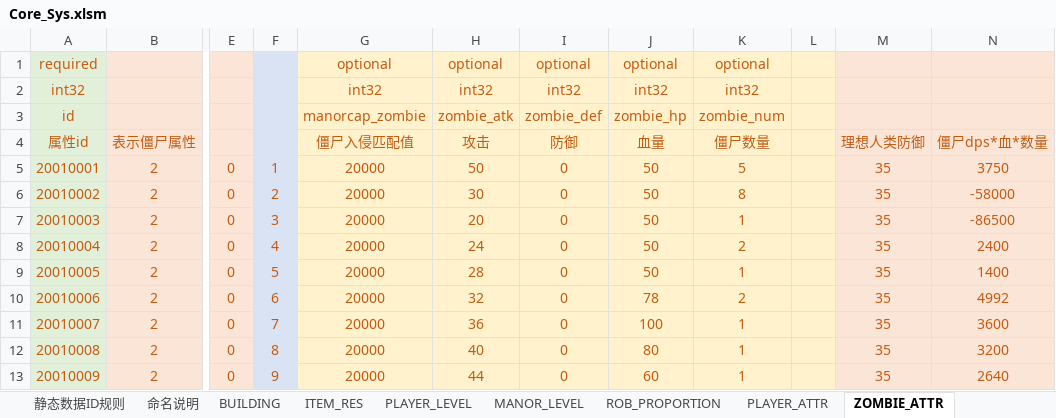
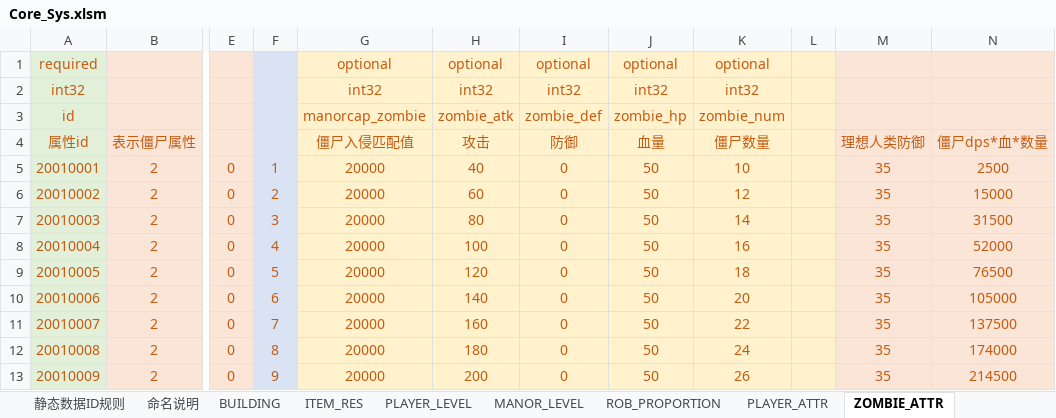
Before and after one commit to Wen1995/Project60D, an Excel workbook: tools/excelGen/xls/Core_Sys.xlsm, sheet ZOMBIE_ATTR, drawn as a sheet; only a part is shown, gaps mark what is left out; values as stored, in another font and other column widths than the file's, no borders; the diff covers the shown part only; the diff names each change by its address in the sheet, - before the commit and + after, or states it on an @@ line.

```diff
--- a/tools/excelGen/xls/Core_Sys.xlsm (sheet ZOMBIE_ATTR)
+++ b/tools/excelGen/xls/Core_Sys.xlsm (sheet ZOMBIE_ATTR)
-H5: 50
+H5: 40
-K5: 5
+K5: 10
-N5: 3750
+N5: 2500
-H6: 30
+H6: 60
-K6: 8
+K6: 12
-N6: -58000
+N6: 15000
-H7: 20
+H7: 80
-K7: 1
+K7: 14
-N7: -86500
+N7: 31500
-H8: 24
+H8: 100
-K8: 2
+K8: 16
-N8: 2400
+N8: 52000
-H9: 28
+H9: 120
-K9: 1
+K9: 18
-N9: 1400
+N9: 76500
-H10: 32
+H10: 140
-J10: 78
+J10: 50
-K10: 2
+K10: 20
-N10: 4992
+N10: 105000
-H11: 36
+H11: 160
-J11: 100
+J11: 50
-K11: 1
+K11: 22
-N11: 3600
+N11: 137500
-H12: 40
+H12: 180
-J12: 80
+J12: 50
-K12: 1
+K12: 24
-N12: 3200
+N12: 174000
-H13: 44
+H13: 200
-J13: 60
+J13: 50
-K13: 1
+K13: 26
-N13: 2640
+N13: 214500
```
Also changed, not shown: 4 edited cells elsewhere in this sheet, sheet ITEM_RES, sheet ROB_PROPORTION, 38 other files.
